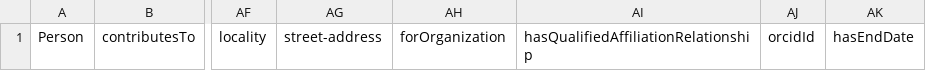
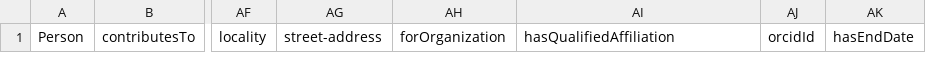
Before and after one commit to KnowledgeCaptureAndDiscovery/EnigmaOntology, a CSV file: enigma_templates/person.csv, drawn as a sheet; only a part is shown, gaps mark what is left out; the diff names each change by its address in the sheet, - before the commit and + after, or states it on an @@ line.

Commit message:
changed QualifiedAffiliationRelationship to QualifiedAffiliation

```diff
--- a/enigma_templates/person.csv
+++ b/enigma_templates/person.csv
-AI1: hasQualifiedAffiliationRelationship
+AI1: hasQualifiedAffiliation
```
Also changed, not shown: 2 other files.
